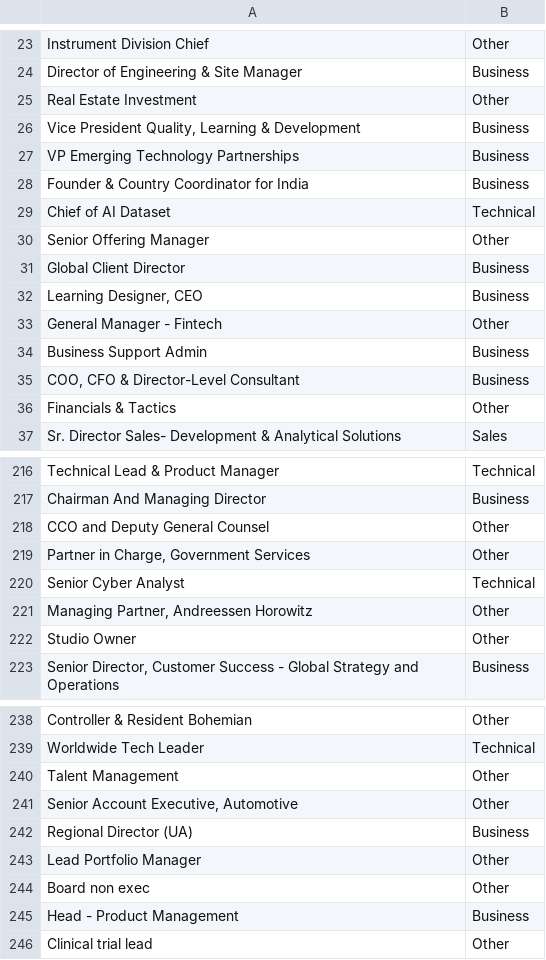
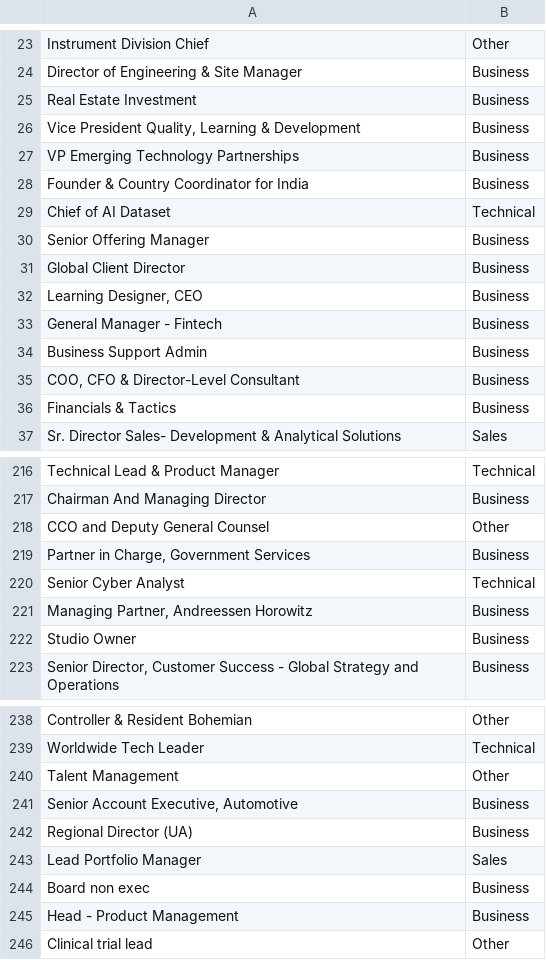
Before and after one commit to rootstrap/ai-job-title-area-classification, a TSV file: data_process/data_sets/classified_titles.tsv, drawn as a sheet; only a part is shown, gaps mark what is left out; the diff covers the shown part only.

```diff
--- a/data_process/data_sets/classified_titles.tsv
+++ b/data_process/data_sets/classified_titles.tsv
@@ -24,3 +24,3 @@ Instrument Division Chief	Other
 Director of Engineering & Site Manager	Business
-Real Estate Investment	Other
+Real Estate Investment	Business
 Vice President Quality, Learning & Development	Business
@@ -29,9 +29,9 @@ Founder & Country Coordinator for India	Business
 Chief of AI Dataset	Technical
-Senior Offering Manager	Other
+Senior Offering Manager	Business
 Global Client Director	Business
 Learning Designer, CEO	Business
-General Manager - Fintech	Other
+General Manager - Fintech	Business
 Business Support Admin	Business
 COO, CFO & Director-Level Consultant	Business
-Financials & Tactics	Other
+Financials & Tactics	Business
 Sr. Director Sales- Development & Analytical Solutions	Sales
@@ -218,6 +218,6 @@ Chairman And Managing Director	Business
 CCO and Deputy General Counsel	Other
-Partner in Charge, Government Services	Other
+Partner in Charge, Government Services	Business
 Senior Cyber Analyst	Technical
-Managing Partner, Andreessen Horowitz	Other
-Studio Owner	Other
+Managing Partner, Andreessen Horowitz	Business
+Studio Owner	Business
 Senior Director, Customer Success - Global Strategy and Operations	Business
@@ -240,6 +240,6 @@ Worldwide Tech Leader	Technical
 Talent Management	Other
-Senior Account Executive, Automotive	Other
+Senior Account Executive, Automotive	Business
 Regional Director (UA)	Business
-Lead Portfolio Manager	Other
-Board non exec	Other
+Lead Portfolio Manager	Sales
+Board non exec	Business
 Head - Product Management	Business
```
Also changed, not shown: 52 edited cells elsewhere in this file, 37 other files.
